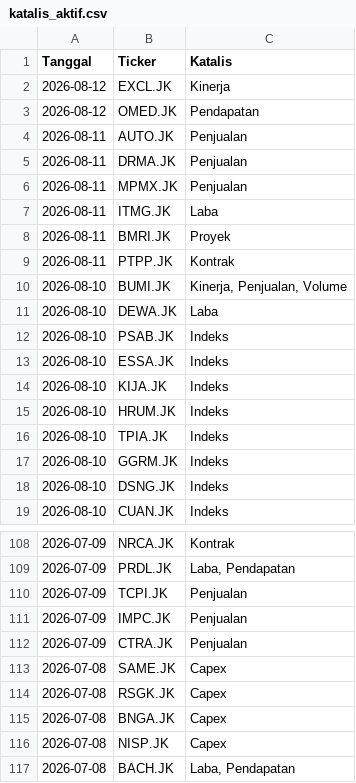
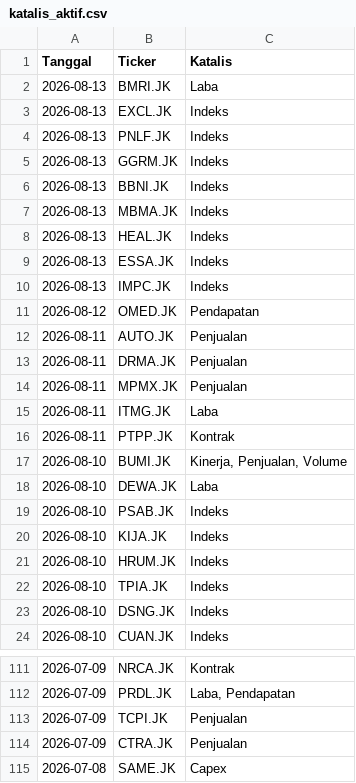
Before and after one commit to gpra19/hybrid-war-room, a CSV file: katalis_aktif.csv, drawn as a sheet; only a part is shown, gaps mark what is left out; the shorter side is filled out with more unchanged rows; the diff covers the shown part only.

Commit message:
Update intelijen fundamental harian

```diff
--- a/katalis_aktif.csv
+++ b/katalis_aktif.csv
@@ -1,3 +1,11 @@
 Tanggal,Ticker,Katalis
-2026-08-12,EXCL.JK,Kinerja
+2026-08-13,BMRI.JK,Laba
+2026-08-13,EXCL.JK,Indeks
+2026-08-13,PNLF.JK,Indeks
+2026-08-13,GGRM.JK,Indeks
+2026-08-13,BBNI.JK,Indeks
+2026-08-13,MBMA.JK,Indeks
+2026-08-13,HEAL.JK,Indeks
+2026-08-13,ESSA.JK,Indeks
+2026-08-13,IMPC.JK,Indeks
 2026-08-12,OMED.JK,Pendapatan
@@ -7,3 +15,2 @@ Tanggal,Ticker,Katalis
 2026-08-11,ITMG.JK,Laba
-2026-08-11,BMRI.JK,Proyek
 2026-08-11,PTPP.JK,Kontrak
@@ -12,3 +19,2 @@ Tanggal,Ticker,Katalis
 2026-08-10,PSAB.JK,Indeks
-2026-08-10,ESSA.JK,Indeks
 2026-08-10,KIJA.JK,Indeks
@@ -16,3 +22,2 @@ Tanggal,Ticker,Katalis
 2026-08-10,TPIA.JK,Indeks
-2026-08-10,GGRM.JK,Indeks
 2026-08-10,DSNG.JK,Indeks
@@ -110,3 +113,2 @@ Tanggal,Ticker,Katalis
 2026-07-09,TCPI.JK,Penjualan
-2026-07-09,IMPC.JK,Penjualan
 2026-07-09,CTRA.JK,Penjualan
```
Also changed, not shown: 2 removed rows elsewhere in this file.
